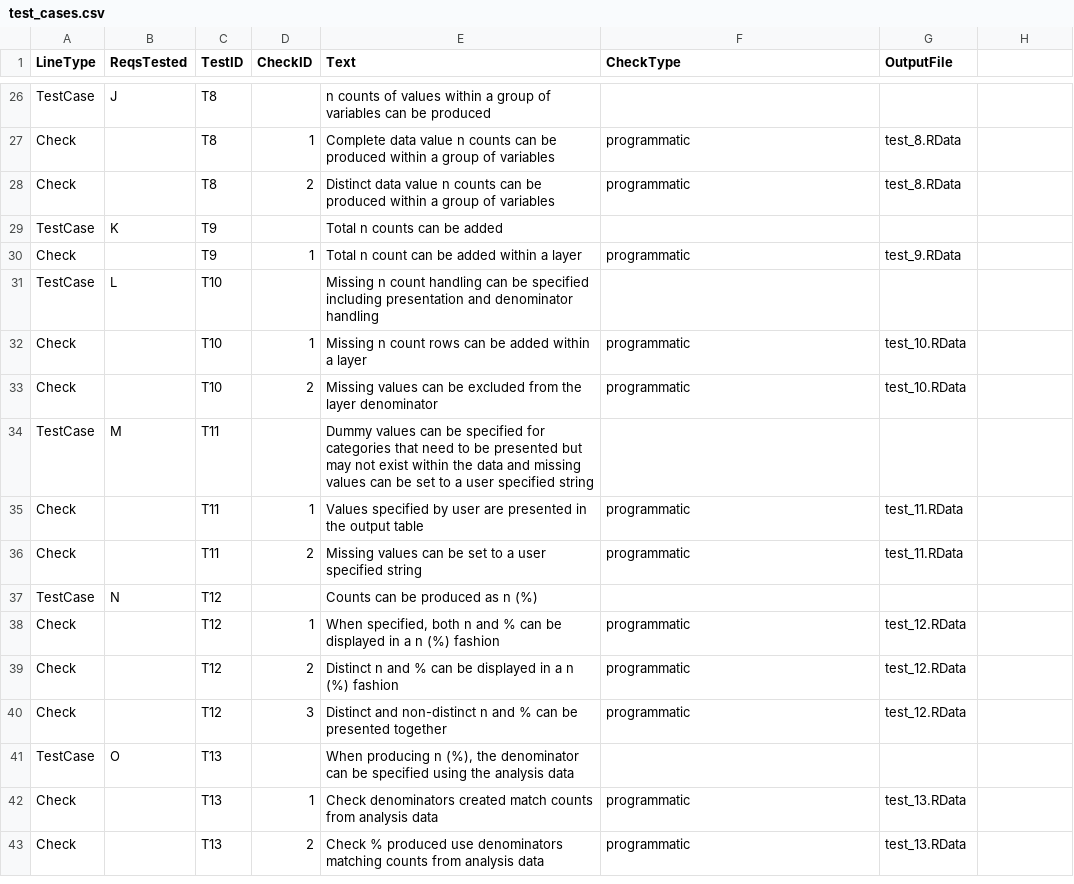
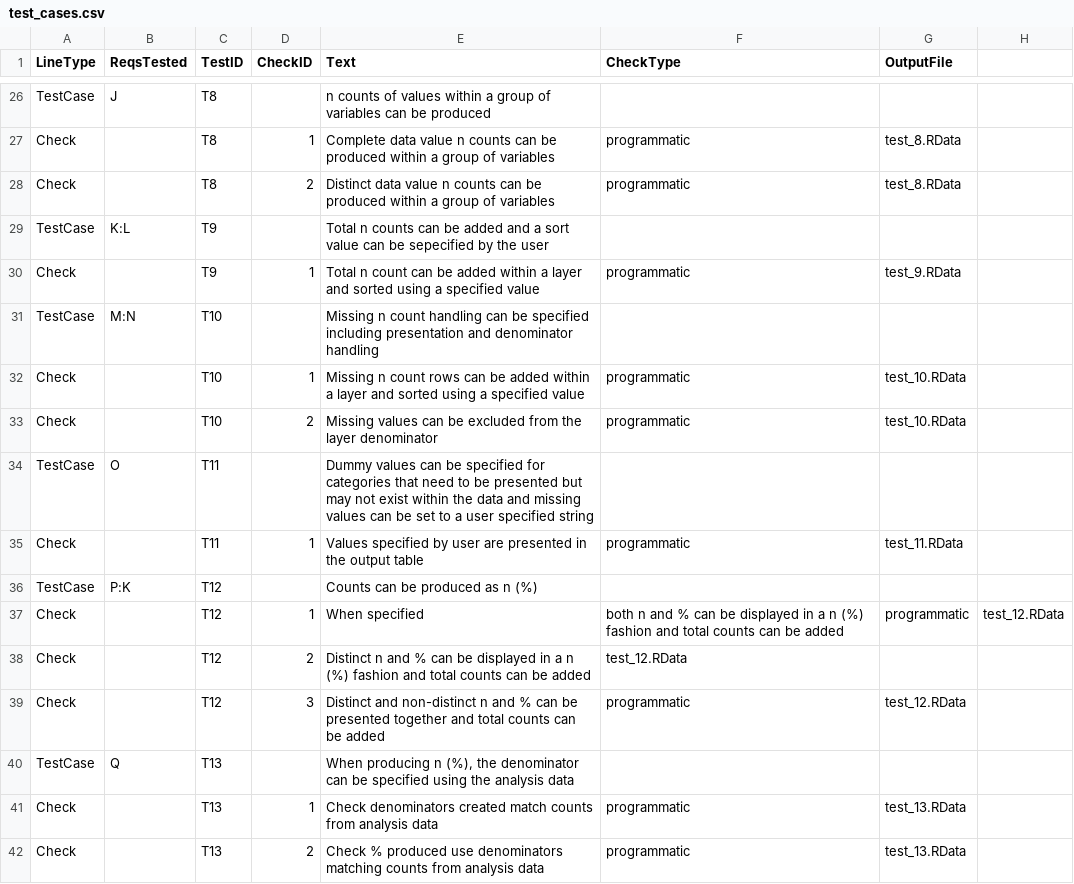
Before and after one commit to atorus-research/Tplyr, a CSV file: uat/input/test_cases.csv, drawn as a sheet; only a part is shown, gaps mark what is left out; the diff covers the shown part only.

Commit message:
add total and missing row user tests for 0.1.5 update

```diff
--- a/uat/input/test_cases.csv
+++ b/uat/input/test_cases.csv
@@ -28,15 +28,14 @@ Check,,T8,1,Complete data value n counts can be produced within a group of varia
 Check,,T8,2,Distinct data value n counts can be produced within a group of variables,programmatic,test_8.RData
-TestCase,K,T9,,Total n counts can be added,,
-Check,,T9,1,Total n count can be added within a layer,programmatic,test_9.RData
-TestCase,L,T10,,Missing n count handling can be specified including presentation and denominator handling,,
-Check,,T10,1,Missing n count rows can be added within a layer,programmatic,test_10.RData
+TestCase,K:L,T9,,Total n counts can be added and a sort value can be sepecified by the user,,
+Check,,T9,1,Total n count can be added within a layer and sorted using a specified value,programmatic,test_9.RData
+TestCase,M:N,T10,,Missing n count handling can be specified including presentation and denominator handling ,,
+Check,,T10,1,Missing n count rows can be added within a layer and sorted using a specified value,programmatic,test_10.RData
 Check,,T10,2,Missing values can be excluded from the layer denominator,programmatic,test_10.RData
-TestCase,M,T11,,Dummy values can be specified for categories that need to be presented but may not exist within the data and missing values can be set to a user specified string,,
+TestCase,O,T11,,Dummy values can be specified for categories that need to be presented but may not exist within the data and missing values can be set to a user specified string,,
 Check,,T11,1,Values specified by user are presented in the output table,programmatic,test_11.RData
-Check,,T11,2,Missing values can be set to a user specified string,programmatic,test_11.RData
-TestCase,N,T12,,Counts can be produced as n (%),,
-Check,,T12,1,"When specified, both n and % can be displayed in a n (%) fashion",programmatic,test_12.RData
-Check,,T12,2,Distinct n and % can be displayed in a n (%) fashion,programmatic,test_12.RData
-Check,,T12,3,Distinct and non-distinct n and % can be presented together,programmatic,test_12.RData
-TestCase,O,T13,,"When producing n (%), the denominator can be specified using the analysis data",,
+TestCase,P:K,T12,,Counts can be produced as n (%),,
+Check,,T12,1,When specified, both n and % can be displayed in a n (%) fashion and total counts can be added,programmatic,test_12.RData
+Check,,T12,2,Distinct n and % can be displayed in a n (%) fashion and total counts can be added,test_12.RData
+Check,,T12,3,Distinct and non-distinct n and % can be presented together and total counts can be added,programmatic,test_12.RData
+TestCase,Q,T13,,"When producing n (%), the denominator can be specified using the analysis data",,
 Check,,T13,1,Check denominators created match counts from analysis data,programmatic,test_13.RData
```
Also changed, not shown: 1 added row and 49 edited cells elsewhere in this file, uat/input/specs.csv, 23 other files.
